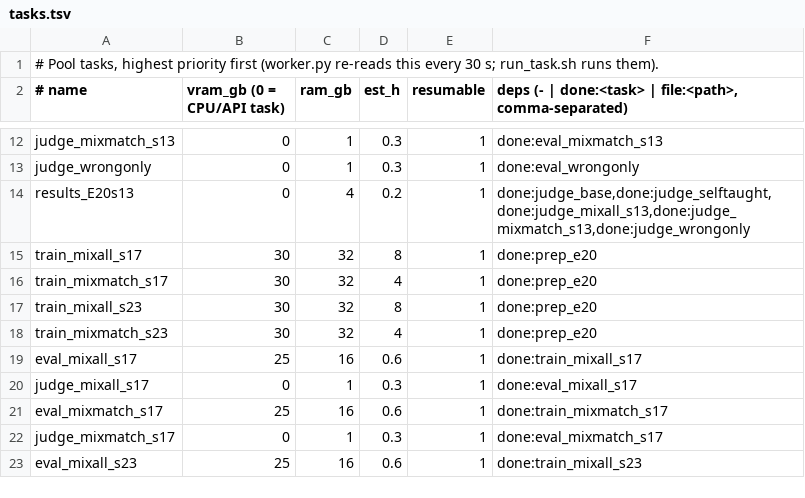
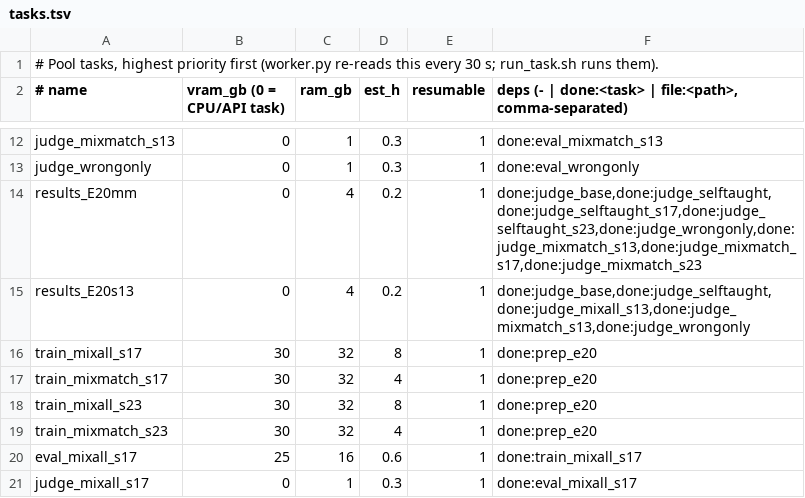
Before and after one commit to ModMaamari/teacher-guidance-distillation-kit, a TSV file: experiments/pool/tasks.tsv, drawn as a sheet; only a part is shown, gaps mark what is left out; the shorter side is filled out with more unchanged rows.

Commit message:
E20: publish the size-matched and incorrect-only arms as soon as they are judged
results_E20mm writes results/E20_correctness_filter/matched before the slower all-episode arms
finish.

```diff
--- a/experiments/pool/tasks.tsv
+++ b/experiments/pool/tasks.tsv
@@ -13,2 +13,3 @@ judge_mixmatch_s13	0	1	0.3	1	done:eval_mixmatch_s13
 judge_wrongonly	0	1	0.3	1	done:eval_wrongonly
+results_E20mm	0	4	0.2	1	done:judge_base,done:judge_selftaught,done:judge_selftaught_s17,done:judge_selftaught_s23,done:judge_wrongonly,done:judge_mixmatch_s13,done:judge_mixmatch_s17,done:judge_mixmatch_s23
 results_E20s13	0	4	0.2	1	done:judge_base,done:judge_selftaught,done:judge_mixall_s13,done:judge_mixmatch_s13,done:judge_wrongonly
```
Also changed, not shown: 1 other file.
